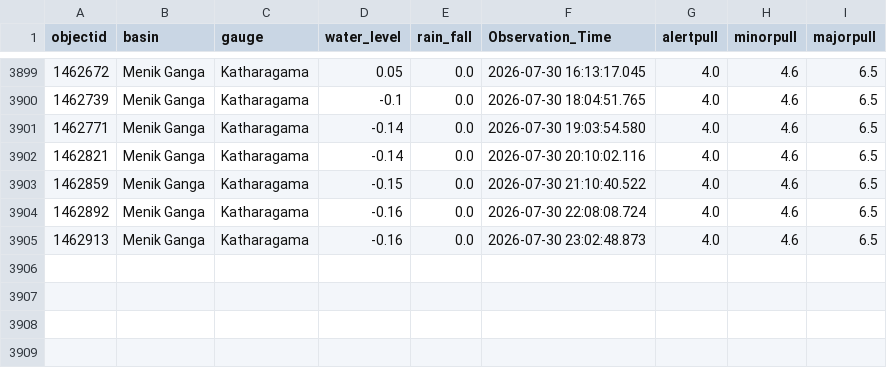
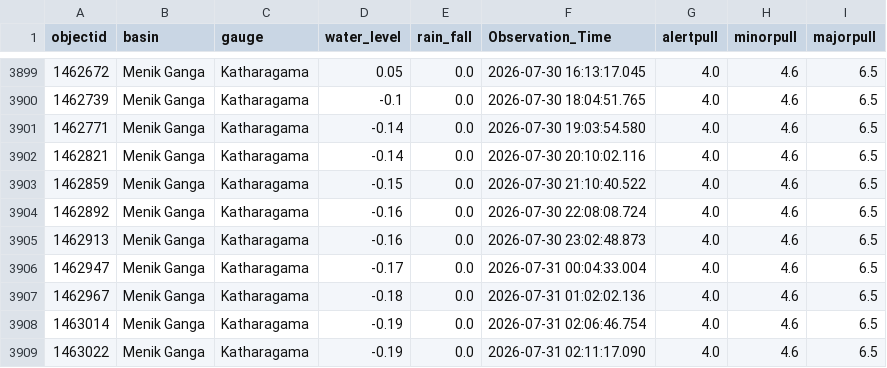
Before and after one commit to hhumal/Irrigation-Dept-Manual-River-Gauge-Readings, a CSV file: Station_Rainfall_CSVs/Katharagama.csv, drawn as a sheet; only a part is shown, gaps mark what is left out; the diff names each change by its address in the sheet, - before the commit and + after, or states it on an @@ line.

```diff
--- a/Station_Rainfall_CSVs/Katharagama.csv
+++ b/Station_Rainfall_CSVs/Katharagama.csv
+row 3906: 1462947 | Menik Ganga | Katharagama | -0.17 | 0.0 | 2026-07-31 00:04:33.004 | 4.0 | 4.6 | 6.5
+row 3907: 1462967 | Menik Ganga | Katharagama | -0.18 | 0.0 | 2026-07-31 01:02:02.136 | 4.0 | 4.6 | 6.5
+row 3908: 1463014 | Menik Ganga | Katharagama | -0.19 | 0.0 | 2026-07-31 02:06:46.754 | 4.0 | 4.6 | 6.5
+row 3909: 1463022 | Menik Ganga | Katharagama | -0.19 | 0.0 | 2026-07-31 02:11:17.090 | 4.0 | 4.6 | 6.5
```
Also changed, not shown: Station_Rainfall_CSVs/Badalgama.csv, Station_Rainfall_CSVs/Manampitiya.csv, 33 other files.
